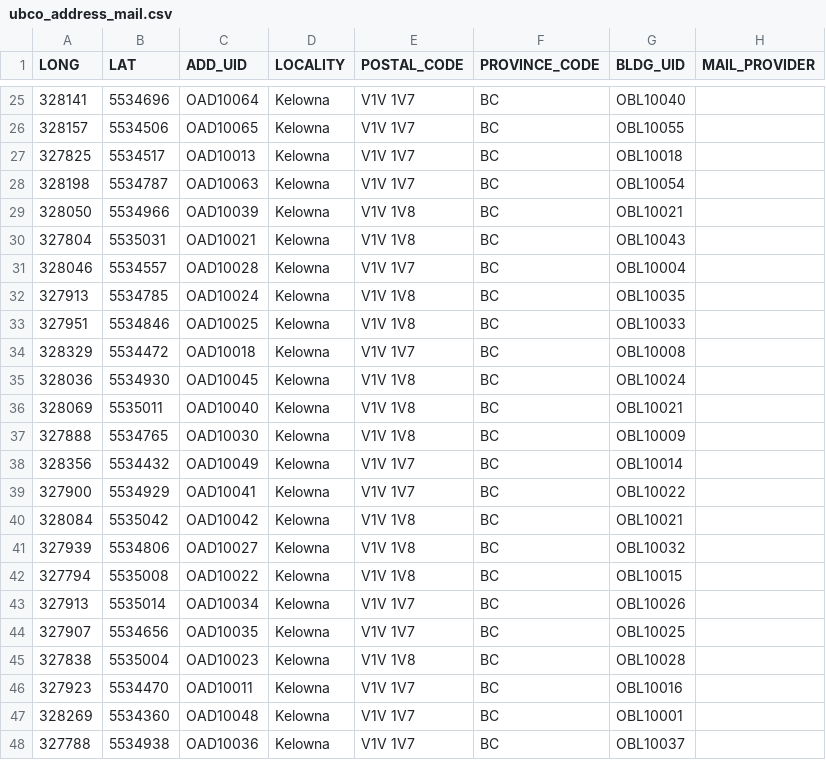
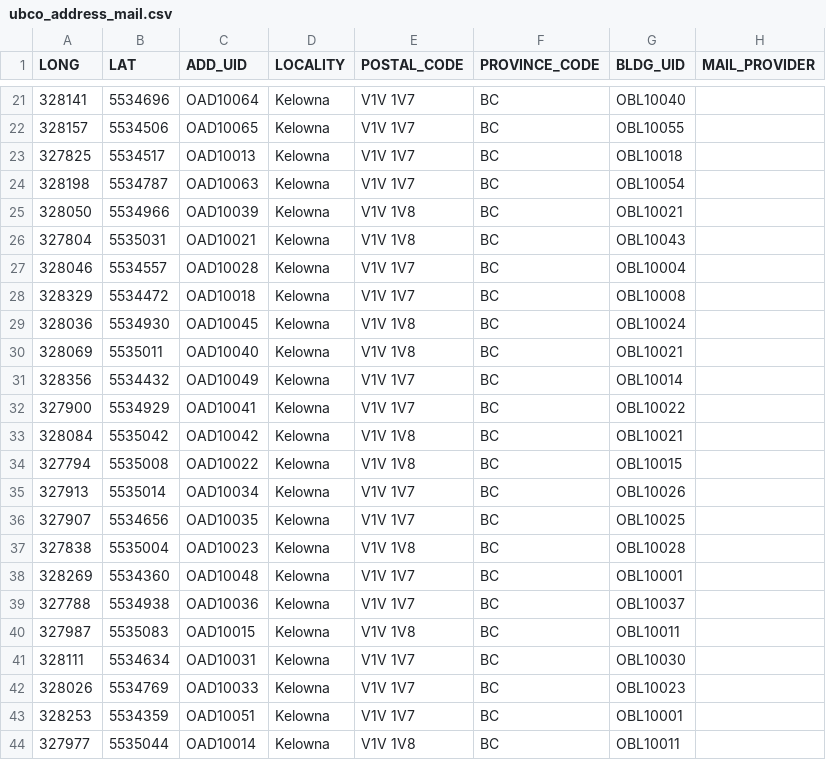
Before and after one commit to UBCGeodata/ubc-geospatial-opendata, a CSV file: ubco/locations/csv/ubco_address_mail.csv, drawn as a sheet; only a part is shown, gaps mark what is left out; the shorter side is filled out with more unchanged rows; removed rows and columns are numbered as before the commit, all else as after; the diff covers the shown part only; the diff names each change by its address in the sheet, - before the commit and + after, or states it on an @@ line.

```diff
--- a/ubco/locations/csv/ubco_address_mail.csv
+++ b/ubco/locations/csv/ubco_address_mail.csv
-row 32: 327913 | 5534785 | OAD10024 | Kelowna | V1V 1V8 | BC | OBL10035
-row 33: 327951 | 5534846 | OAD10025 | Kelowna | V1V 1V8 | BC | OBL10033
-row 37: 327888 | 5534765 | OAD10030 | Kelowna | V1V 1V8 | BC | OBL10009
-row 41: 327939 | 5534806 | OAD10027 | Kelowna | V1V 1V8 | BC | OBL10032
-row 46: 327923 | 5534470 | OAD10011 | Kelowna | V1V 1V7 | BC | OBL10016
```
Also changed, not shown: 9 added rows, 4 removed rows and 2 edited cells elsewhere in this file, ubco/locations/csv/ubco_address_full.csv, 2 other files.
